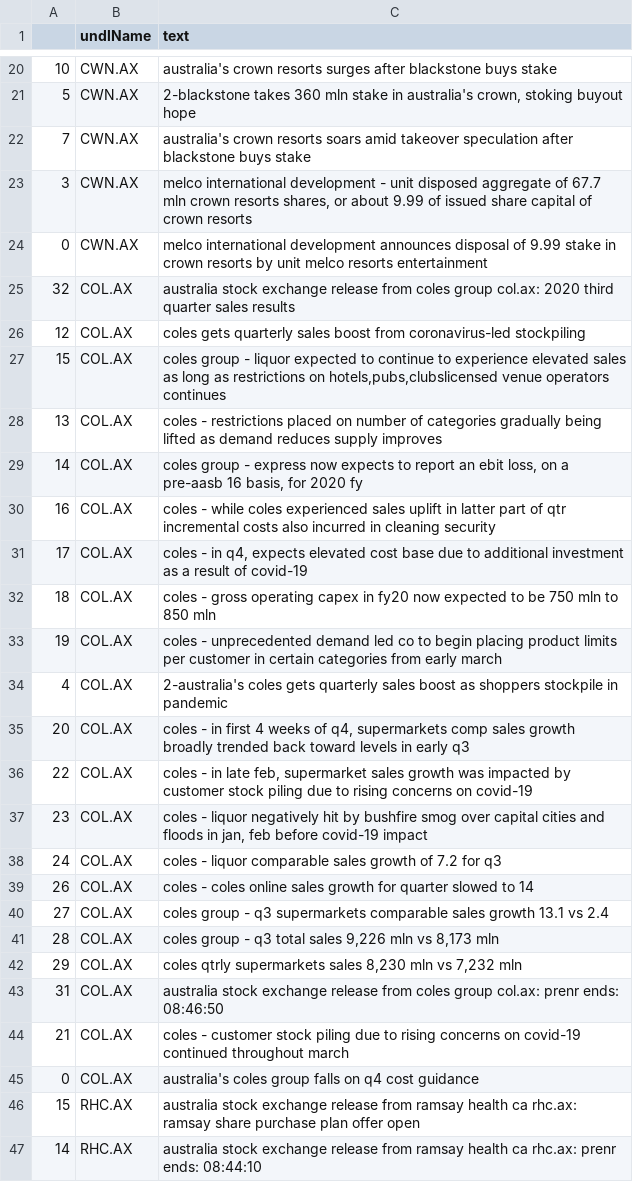
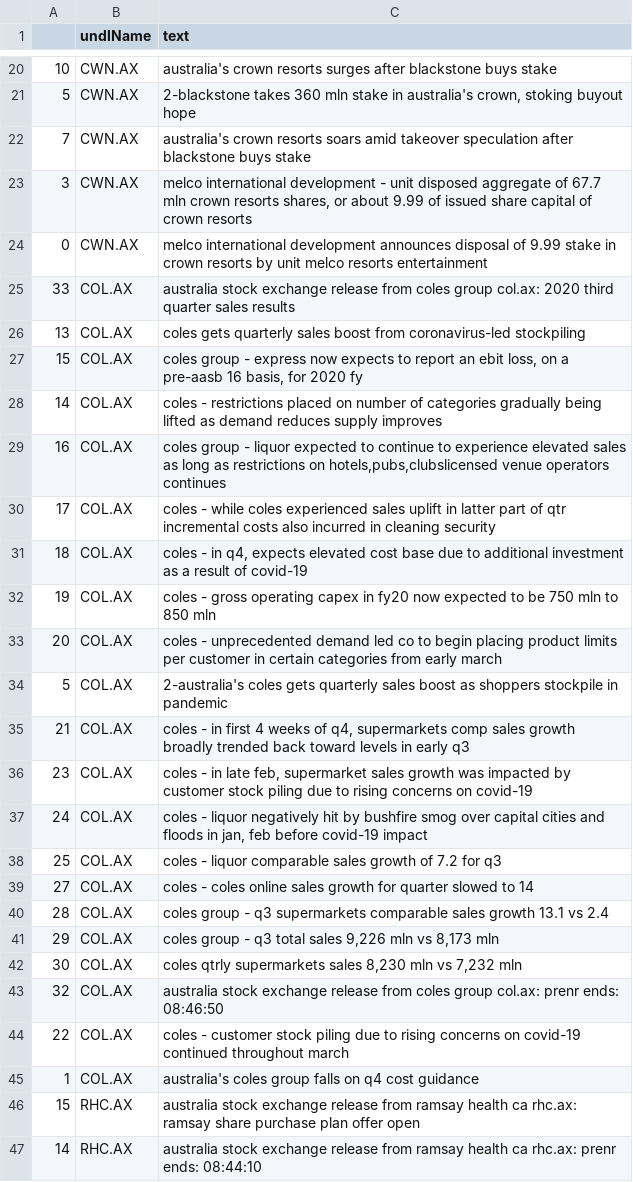
Before and after one commit to hoichunlaw/EventDriven, a CSV file: result/2020-04-29_AX.csv, drawn as a sheet; only a part is shown, gaps mark what is left out; the diff covers the shown part only.

```diff
--- a/result/2020-04-29_AX.csv
+++ b/result/2020-04-29_AX.csv
@@ -24,23 +24,23 @@
 0,CWN.AX,melco international development announces disposal of 9.99 stake in crown resorts by unit melco resorts  entertainment
-32,COL.AX,australia stock exchange release from coles group col.ax: 2020 third quarter sales results
-12,COL.AX,coles gets quarterly sales boost from coronavirus-led stockpiling
-15,COL.AX,"coles group - liquor expected to continue to experience elevated sales as long as restrictions on hotels,pubs,clubslicensed venue operators continues"
-13,COL.AX,coles -  restrictions placed on number of categories gradually being lifted as demand reduces  supply improves
-14,COL.AX,"coles group - express now expects to report an ebit loss, on a pre-aasb 16 basis, for 2020 fy"
-16,COL.AX,coles -  while coles experienced sales uplift in latter part of qtr incremental costs also incurred in cleaning  security
-17,COL.AX,"coles - in q4, expects elevated cost base due to additional investment as a result of covid-19"
-18,COL.AX,coles - gross operating capex in fy20 now expected to be 750 mln to 850 mln
-19,COL.AX,coles -  unprecedented demand led co to begin placing product limits per customer in certain categories from early march
-4,COL.AX,2-australia's coles gets quarterly sales boost as shoppers stockpile in pandemic
-20,COL.AX,"coles - in first 4 weeks of q4, supermarkets comp sales growth broadly trended back toward levels in early q3"
-22,COL.AX,"coles -  in late feb, supermarket sales growth was impacted by customer stock piling due to rising concerns on covid-19"
-23,COL.AX,"coles - liquor negatively hit by bushfire smog over capital cities and floods in jan, feb before covid-19 impact"
-24,COL.AX,coles - liquor comparable sales growth of 7.2 for q3
-26,COL.AX,coles - coles online sales growth for quarter slowed to 14
-27,COL.AX,coles group  - q3 supermarkets comparable sales growth  13.1 vs 2.4
-28,COL.AX,"coles group  - q3 total sales 9,226 mln vs 8,173 mln"
-29,COL.AX,"coles qtrly supermarkets sales 8,230 mln vs 7,232 mln"
-31,COL.AX,australia stock exchange release from coles group col.ax: prenr ends: 08:46:50
-21,COL.AX,coles -  customer stock piling due to rising concerns on covid-19 continued throughout march
-0,COL.AX,australia's coles group falls on q4 cost guidance
+33,COL.AX,australia stock exchange release from coles group col.ax: 2020 third quarter sales results
+13,COL.AX,coles gets quarterly sales boost from coronavirus-led stockpiling
+15,COL.AX,"coles group - express now expects to report an ebit loss, on a pre-aasb 16 basis, for 2020 fy"
+14,COL.AX,coles -  restrictions placed on number of categories gradually being lifted as demand reduces  supply improves
+16,COL.AX,"coles group - liquor expected to continue to experience elevated sales as long as restrictions on hotels,pubs,clubslicensed venue operators continues"
+17,COL.AX,coles -  while coles experienced sales uplift in latter part of qtr incremental costs also incurred in cleaning  security
+18,COL.AX,"coles - in q4, expects elevated cost base due to additional investment as a result of covid-19"
+19,COL.AX,coles - gross operating capex in fy20 now expected to be 750 mln to 850 mln
+20,COL.AX,coles -  unprecedented demand led co to begin placing product limits per customer in certain categories from early march
+5,COL.AX,2-australia's coles gets quarterly sales boost as shoppers stockpile in pandemic
+21,COL.AX,"coles - in first 4 weeks of q4, supermarkets comp sales growth broadly trended back toward levels in early q3"
+23,COL.AX,"coles -  in late feb, supermarket sales growth was impacted by customer stock piling due to rising concerns on covid-19"
+24,COL.AX,"coles - liquor negatively hit by bushfire smog over capital cities and floods in jan, feb before covid-19 impact"
+25,COL.AX,coles - liquor comparable sales growth of 7.2 for q3
+27,COL.AX,coles - coles online sales growth for quarter slowed to 14
+28,COL.AX,coles group  - q3 supermarkets comparable sales growth  13.1 vs 2.4
+29,COL.AX,"coles group  - q3 total sales 9,226 mln vs 8,173 mln"
+30,COL.AX,"coles qtrly supermarkets sales 8,230 mln vs 7,232 mln"
+32,COL.AX,australia stock exchange release from coles group col.ax: prenr ends: 08:46:50
+22,COL.AX,coles -  customer stock piling due to rising concerns on covid-19 continued throughout march
+1,COL.AX,australia's coles group falls on q4 cost guidance
 15,RHC.AX,australia stock exchange release from ramsay health ca rhc.ax: ramsay share purchase plan offer open
```
Also changed, not shown: 4 edited cells elsewhere in this file, result/2020-04-29_HK.csv.
